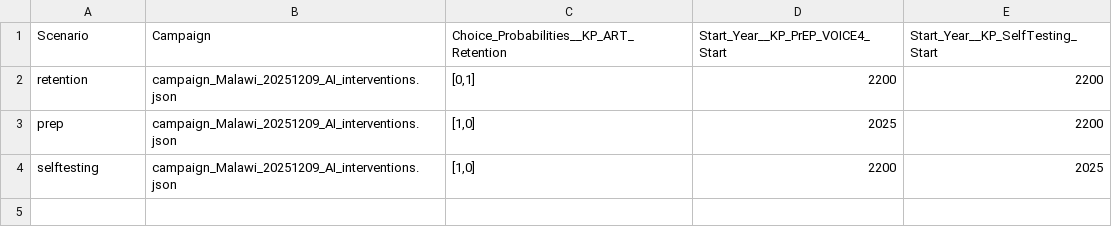
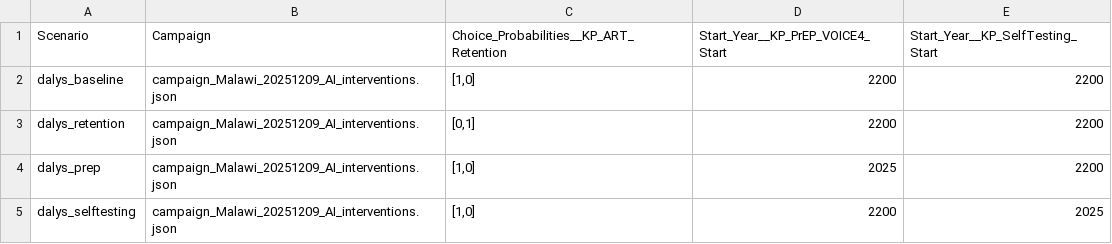
Before and after one commit to BershteynLab/MWI_MIHPSA, a CSV file: scenarios_ai.csv, drawn as a sheet.

Commit message:
Preparing to run daly version of simulation

```diff
--- a/scenarios_ai.csv
+++ b/scenarios_ai.csv
@@ -1,4 +1,5 @@
 Scenario,Campaign,Choice_Probabilities__KP_ART_Retention,Start_Year__KP_PrEP_VOICE4_Start,Start_Year__KP_SelfTesting_Start
-retention,campaign_Malawi_20251209_AI_interventions.json,"[0,1]",2200,2200
-prep,campaign_Malawi_20251209_AI_interventions.json,"[1,0]",2025,2200
-selftesting,campaign_Malawi_20251209_AI_interventions.json,"[1,0]",2200,2025
+dalys_baseline,campaign_Malawi_20251209_AI_interventions.json,"[1,0]",2200,2200
+dalys_retention,campaign_Malawi_20251209_AI_interventions.json,"[0,1]",2200,2200
+dalys_prep,campaign_Malawi_20251209_AI_interventions.json,"[1,0]",2025,2200
+dalys_selftesting,campaign_Malawi_20251209_AI_interventions.json,"[1,0]",2200,2025
```
Also changed, not shown: 4 other files.
